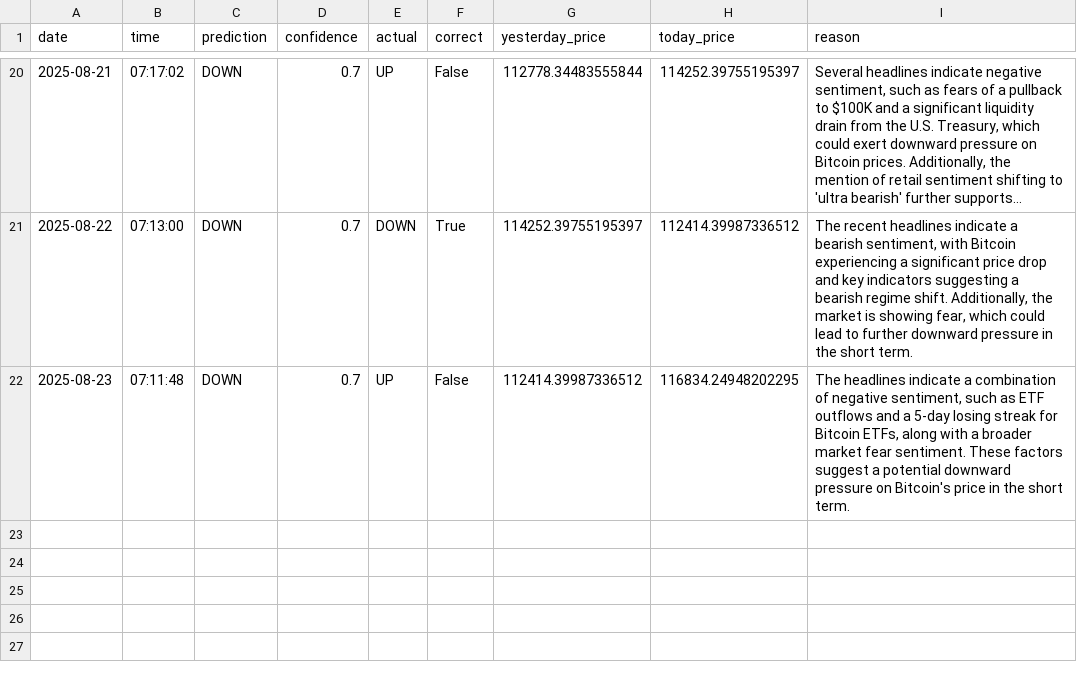
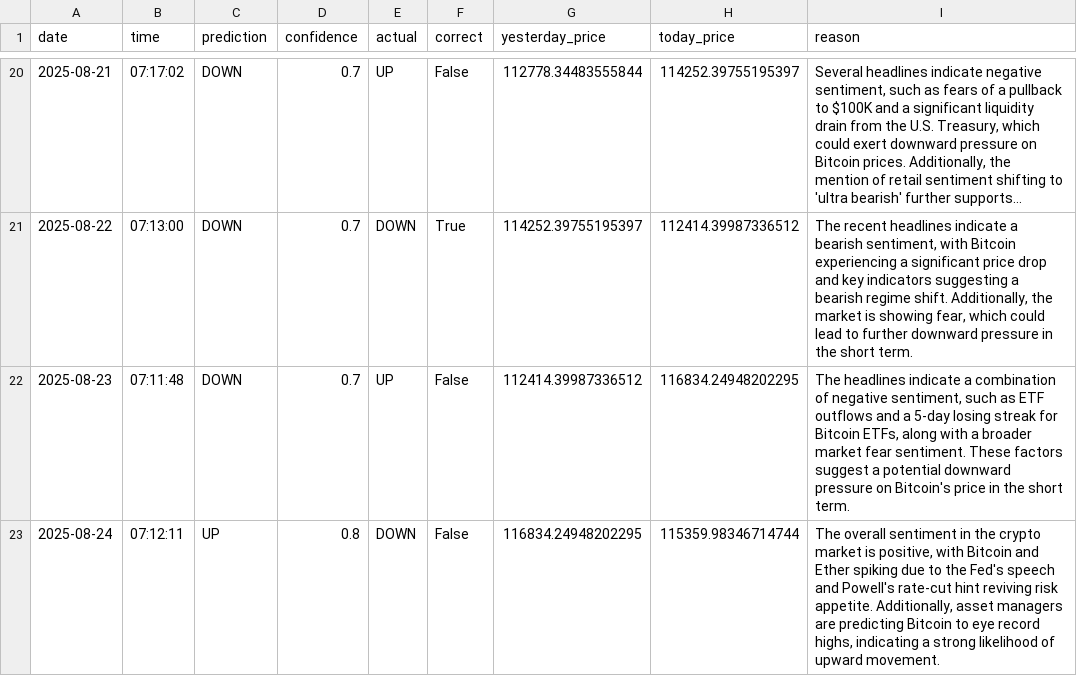
Before and after one commit to phoenixpeak/btc-predictor, a CSV file: btc_predictions_log.csv, drawn as a sheet; only a part is shown, gaps mark what is left out; long unchanged cells end in ….

```diff
--- a/btc_predictions_log.csv
+++ b/btc_predictions_log.csv
@@ -22 +22,2 @@ date,time,prediction,confidence,actual,correct,yesterday_price,today_price,reaso
 2025-08-23,07:11:48,DOWN,0.7,UP,False,112414.39987336512,116834.24948202295,"The headlines indicate a combination of negative sentiment, such as ETF outflows and a 5-day losing streak for Bitcoin ETFs, along with a broader market fear sentiment. These factors suggest a potential downward pressure on Bitcoin's price in the short term."
+2025-08-24,07:12:11,UP,0.8,DOWN,False,116834.24948202295,115359.98346714744,"The overall sentiment in the crypto market is positive, with Bitcoin and Ether spiking due to the Fed's speech and Powell's rate-cut hint reviving risk appetite. Additionally, asset managers are predicting Bitcoin to eye record highs, indicating a strong likelihood of upward movement."
```
Also changed, not shown: gold_predictions_log.csv.
